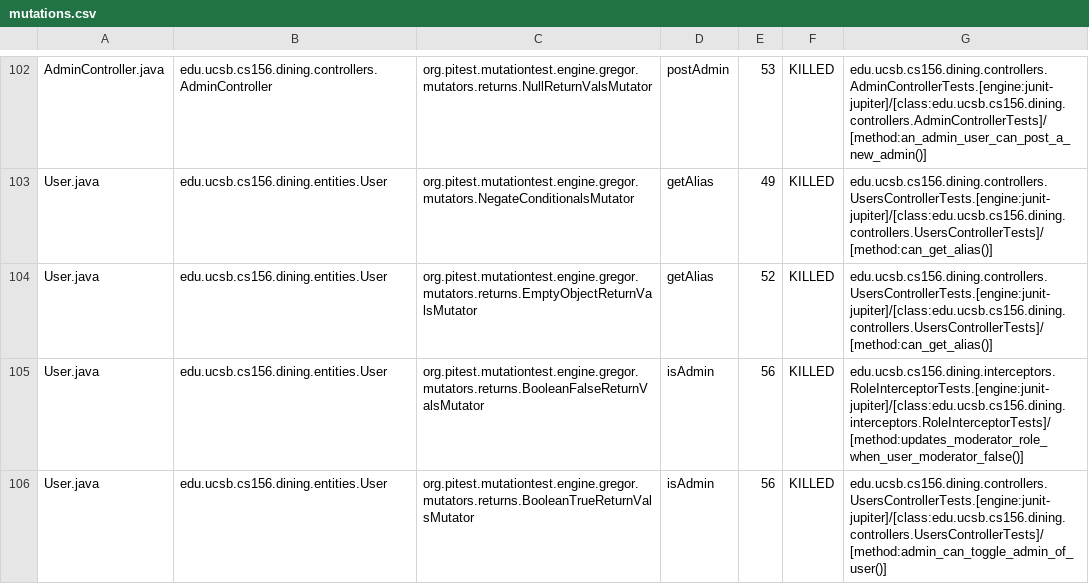
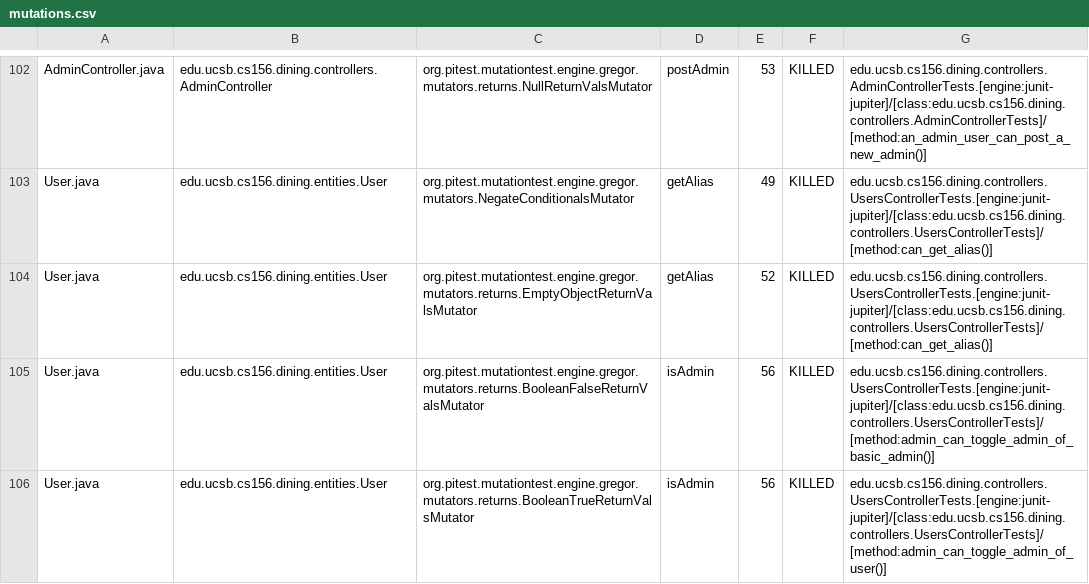
Before and after one commit to ucsb-cs156-s26/proj-dining-s26-08, a CSV file: prs/38/pitest/mutations.csv, drawn as a sheet; only a part is shown, gaps mark what is left out; the diff covers the shown part only.

Commit message:
Deploying to gh-pages from @ ucsb-cs156-s26/proj-dining-s26-08@fddfc97bca90b8e2c30da387d894c79913e8028c 🚀

```diff
--- a/prs/38/pitest/mutations.csv
+++ b/prs/38/pitest/mutations.csv
@@ -104,3 +104,3 @@ User.java,edu.ucsb.cs156.dining.entities.User,org.pitest.mutationtest.engine.gre
 User.java,edu.ucsb.cs156.dining.entities.User,org.pitest.mutationtest.engine.gregor.mutators.returns.EmptyObjectReturnValsMutator,getAlias,52,KILLED,edu.ucsb.cs156.dining.controllers.UsersControllerTests.[engine:junit-jupiter]/[class:edu.ucsb.cs156.dining.controllers.UsersControllerTests]/[method:can_get_alias()]
-User.java,edu.ucsb.cs156.dining.entities.User,org.pitest.mutationtest.engine.gregor.mutators.returns.BooleanFalseReturnValsMutator,isAdmin,56,KILLED,edu.ucsb.cs156.dining.interceptors.RoleInterceptorTests.[engine:junit-jupiter]/[class:edu.ucsb.cs156.dining.interceptors.RoleInterceptorTests]/[method:updates_moderator_role_when_user_moderator_false()]
+User.java,edu.ucsb.cs156.dining.entities.User,org.pitest.mutationtest.engine.gregor.mutators.returns.BooleanFalseReturnValsMutator,isAdmin,56,KILLED,edu.ucsb.cs156.dining.controllers.UsersControllerTests.[engine:junit-jupiter]/[class:edu.ucsb.cs156.dining.controllers.UsersControllerTests]/[method:admin_can_toggle_admin_of_basic_admin()]
 User.java,edu.ucsb.cs156.dining.entities.User,org.pitest.mutationtest.engine.gregor.mutators.returns.BooleanTrueReturnValsMutator,isAdmin,56,KILLED,edu.ucsb.cs156.dining.controllers.UsersControllerTests.[engine:junit-jupiter]/[class:edu.ucsb.cs156.dining.controllers.UsersControllerTests]/[method:admin_can_toggle_admin_of_user()]
```
Also changed, not shown: 18 edited cells elsewhere in this file, 20 other files.
